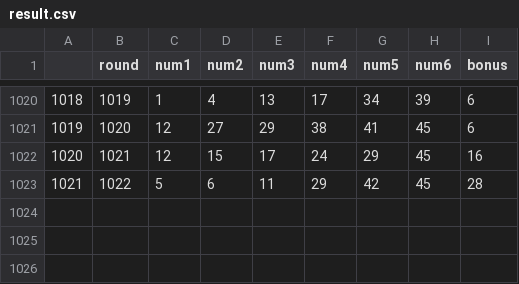
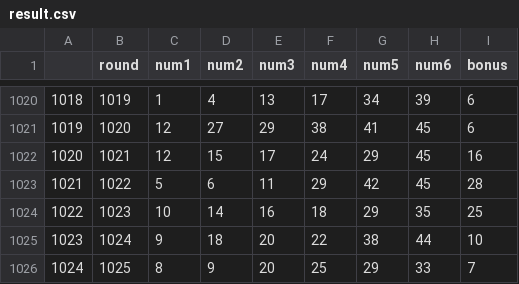
Before and after one commit to raphaelseo22/lotto, a CSV file: result.csv, drawn as a sheet; only a part is shown, gaps mark what is left out.

```diff
--- a/result.csv
+++ b/result.csv
@@ -1023 +1023,4 @@
 1021,1022,5,6,11,29,42,45,28
+1022,1023,10,14,16,18,29,35,25
+1023,1024,9,18,20,22,38,44,10
+1024,1025,8,9,20,25,29,33,7
```
Also changed, not shown: 5 other files.
